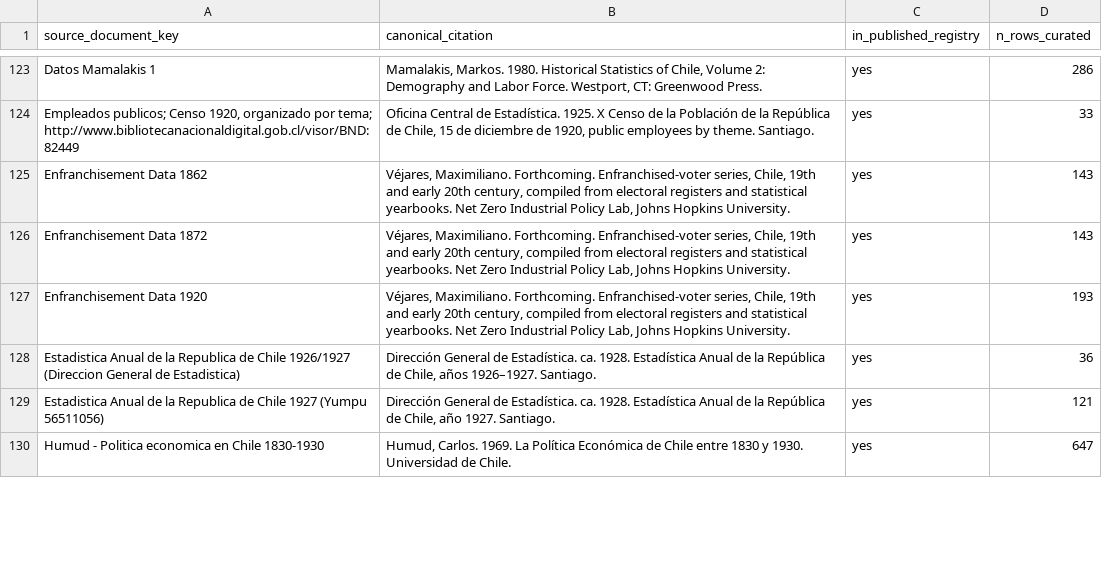
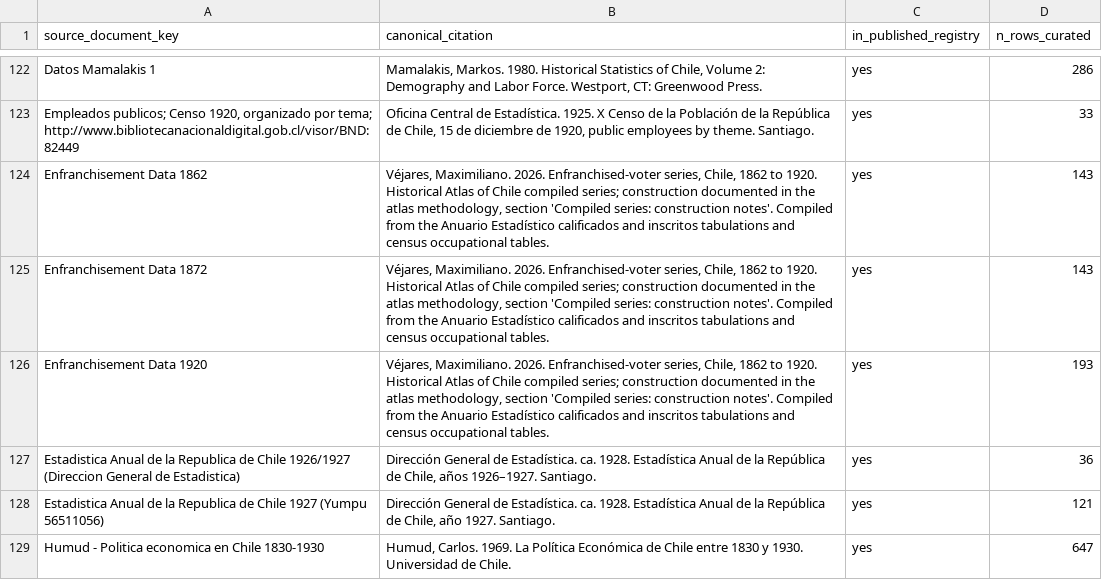
Before and after one commit to maxvejares/historical-atlas-of-chile, a CSV file: data/source_crosswalk_v2.csv, drawn as a sheet; only a part is shown, gaps mark what is left out; the diff covers the shown part only.

```diff
--- a/data/source_crosswalk_v2.csv
+++ b/data/source_crosswalk_v2.csv
@@ -124,5 +123,5 @@
 "Empleados publicos; Censo 1920, organizado por tema; http://www.bibliotecanacionaldigital.gob.cl/visor/BND:82449","Oficina Central de Estadística. 1925. X Censo de la Población de la República de Chile, 15 de diciembre de 1920, public employees by theme. Santiago.","yes","33"
-"Enfranchisement Data 1862","Véjares, Maximiliano. Forthcoming. Enfranchised-voter series, Chile, 19th and early 20th century, compiled from electoral registers and statistical yearbooks. Net Zero Industrial Policy Lab, Johns Hopkins University.","yes","143"
-"Enfranchisement Data 1872","Véjares, Maximiliano. Forthcoming. Enfranchised-voter series, Chile, 19th and early 20th century, compiled from electoral registers and statistical yearbooks. Net Zero Industrial Policy Lab, Johns Hopkins University.","yes","143"
-"Enfranchisement Data 1920","Véjares, Maximiliano. Forthcoming. Enfranchised-voter series, Chile, 19th and early 20th century, compiled from electoral registers and statistical yearbooks. Net Zero Industrial Policy Lab, Johns Hopkins University.","yes","193"
+"Enfranchisement Data 1862","Véjares, Maximiliano. 2026. Enfranchised-voter series, Chile, 1862 to 1920. Historical Atlas of Chile compiled series; construction documented in the atlas methodology, section 'Compiled series: construction notes'. Compiled from the Anuario Estadístico calificados and inscritos tabulations and census occupational tables.","yes","143"
+"Enfranchisement Data 1872","Véjares, Maximiliano. 2026. Enfranchised-voter series, Chile, 1862 to 1920. Historical Atlas of Chile compiled series; construction documented in the atlas methodology, section 'Compiled series: construction notes'. Compiled from the Anuario Estadístico calificados and inscritos tabulations and census occupational tables.","yes","143"
+"Enfranchisement Data 1920","Véjares, Maximiliano. 2026. Enfranchised-voter series, Chile, 1862 to 1920. Historical Atlas of Chile compiled series; construction documented in the atlas methodology, section 'Compiled series: construction notes'. Compiled from the Anuario Estadístico calificados and inscritos tabulations and census occupational tables.","yes","193"
 "Estadistica Anual de la Republica de Chile 1926/1927 (Direccion General de Estadistica)","Dirección General de Estadística. ca. 1928. Estadística Anual de la República de Chile, años 1926–1927. Santiago.","yes","36"
```
Also changed, not shown: 1 removed row and 10 edited cells elsewhere in this file, curation/02_source_canonicalization.csv, 11 other files.
